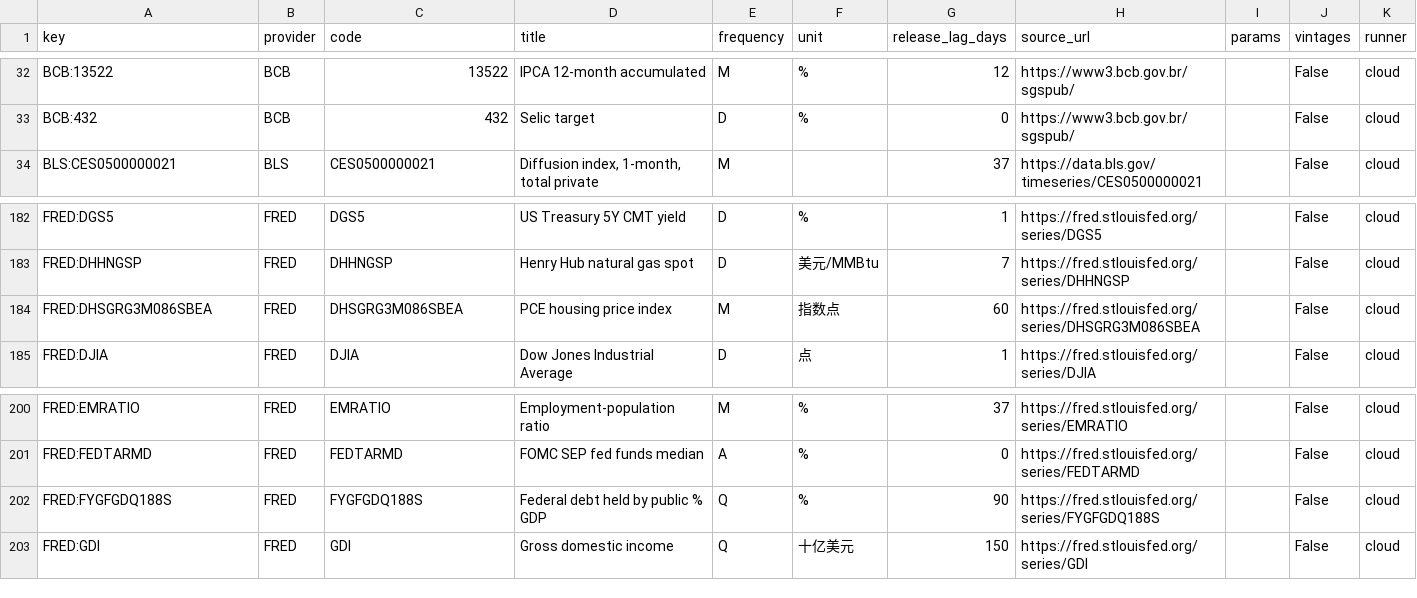
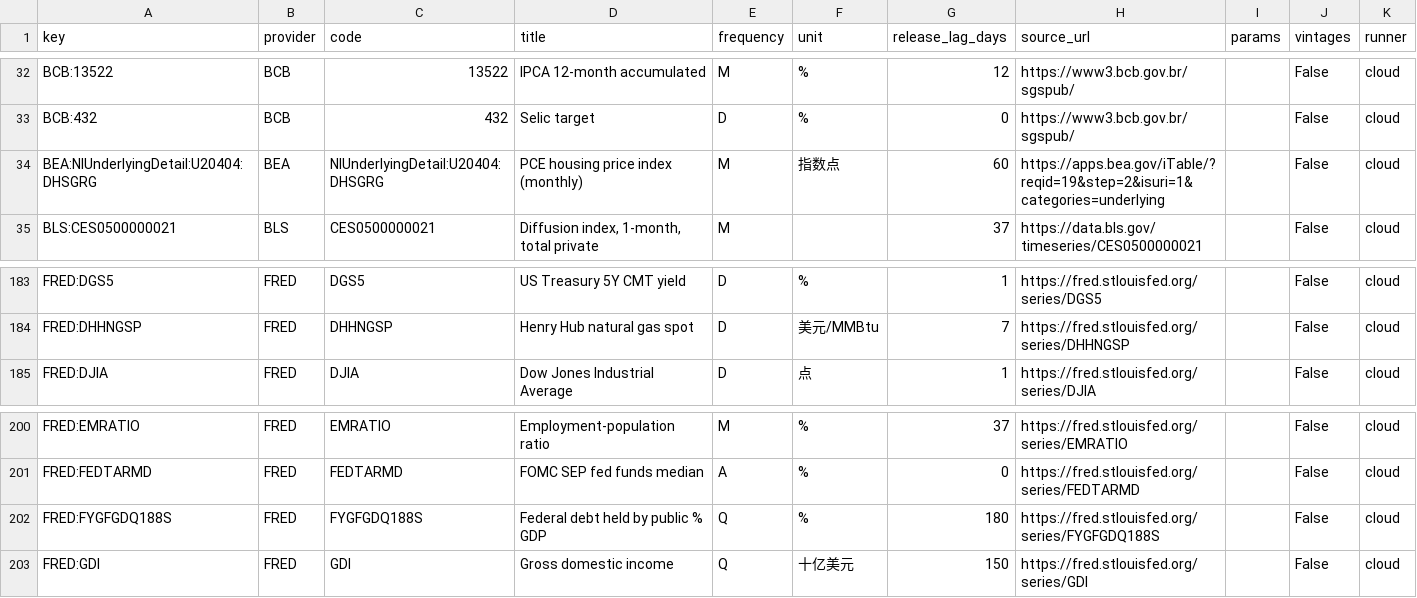
Before and after one commit to ziyaowei1217-ctrl/Market-Data, a CSV file: pipeline/warehouse/catalog/series.csv, drawn as a sheet; only a part is shown, gaps mark what is left out.

```diff
--- a/pipeline/warehouse/catalog/series.csv
+++ b/pipeline/warehouse/catalog/series.csv
@@ -33,2 +33,3 @@ BCB:13522,BCB,13522,IPCA 12-month accumulated,M,%,12,https://www3.bcb.gov.br/sgs
 BCB:432,BCB,432,Selic target,D,%,0,https://www3.bcb.gov.br/sgspub/,,False,cloud
+BEA:NIUnderlyingDetail:U20404:DHSGRG,BEA,NIUnderlyingDetail:U20404:DHSGRG,PCE housing price index (monthly),M,指数点,60,https://apps.bea.gov/iTable/?reqid=19&step=2&isuri=1&categories=underlying,,False,cloud
 BLS:CES0500000021,BLS,CES0500000021,"Diffusion index, 1-month, total private",M,,37,https://data.bls.gov/timeseries/CES0500000021,,False,cloud
@@ -183,3 +184,2 @@ FRED:DGS5,FRED,DGS5,US Treasury 5Y CMT yield,D,%,1,https://fred.stlouisfed.org/s
 FRED:DHHNGSP,FRED,DHHNGSP,Henry Hub natural gas spot,D,美元/MMBtu,7,https://fred.stlouisfed.org/series/DHHNGSP,,False,cloud
-FRED:DHSGRG3M086SBEA,FRED,DHSGRG3M086SBEA,PCE housing price index,M,指数点,60,https://fred.stlouisfed.org/series/DHSGRG3M086SBEA,,False,cloud
 FRED:DJIA,FRED,DJIA,Dow Jones Industrial Average,D,点,1,https://fred.stlouisfed.org/series/DJIA,,False,cloud
@@ -201,3 +201,3 @@ FRED:EMRATIO,FRED,EMRATIO,Employment-population ratio,M,%,37,https://fred.stloui
 FRED:FEDTARMD,FRED,FEDTARMD,FOMC SEP fed funds median,A,%,0,https://fred.stlouisfed.org/series/FEDTARMD,,False,cloud
-FRED:FYGFGDQ188S,FRED,FYGFGDQ188S,Federal debt held by public % GDP,Q,%,90,https://fred.stlouisfed.org/series/FYGFGDQ188S,,False,cloud
+FRED:FYGFGDQ188S,FRED,FYGFGDQ188S,Federal debt held by public % GDP,Q,%,180,https://fred.stlouisfed.org/series/FYGFGDQ188S,,False,cloud
 FRED:GDI,FRED,GDI,Gross domestic income,Q,十亿美元,150,https://fred.stlouisfed.org/series/GDI,,False,cloud
```
Also changed, not shown: pipeline/warehouse/catalog/mapping.csv, 2 other files.
